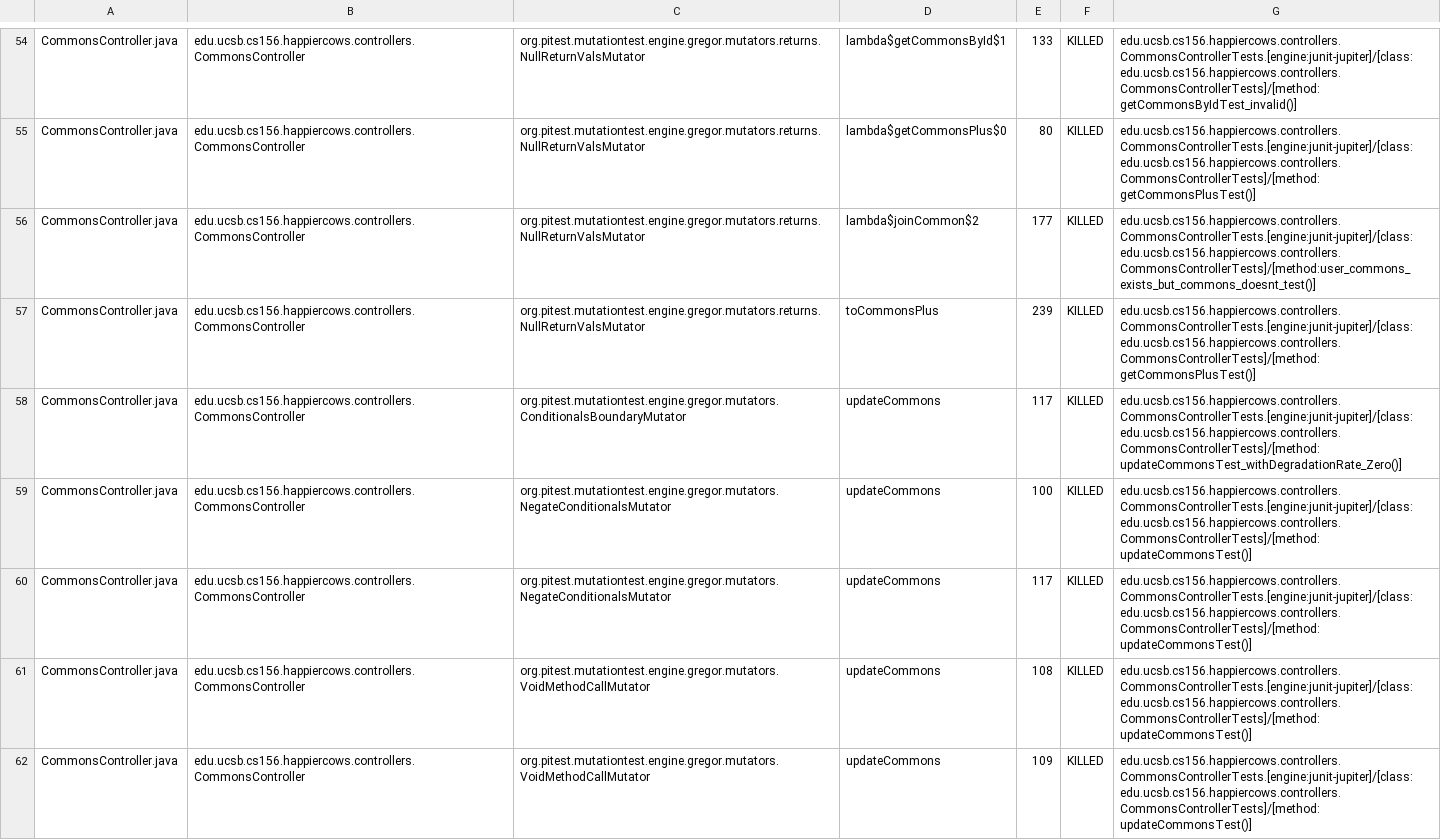
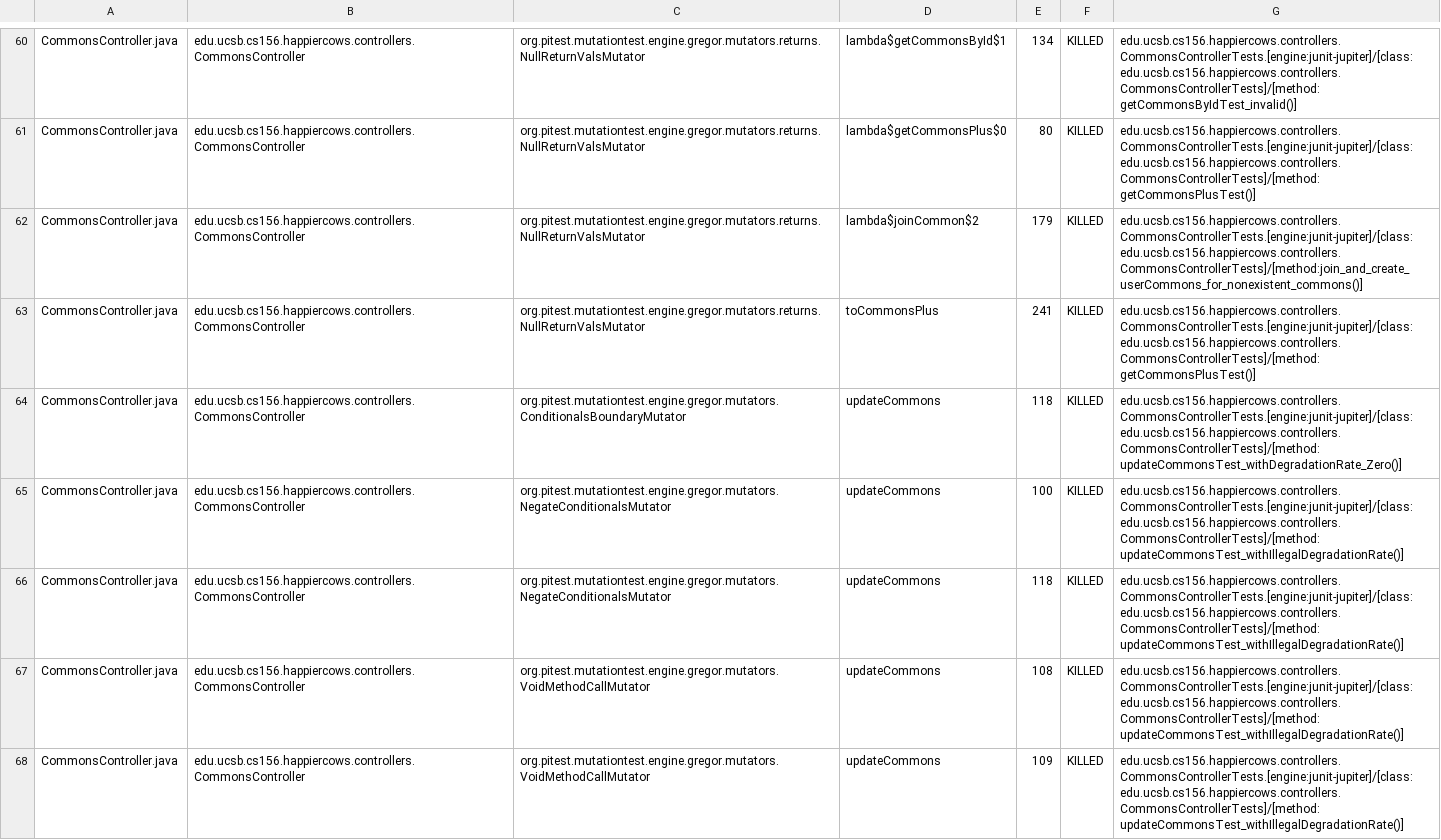
Before and after one commit to ucsb-cs156-s23/proj-happycows-s23-6pm-4, a CSV file: prs/73/pitest/mutations.csv, drawn as a sheet; only a part is shown, gaps mark what is left out; addresses are those after the commit; the diff covers the shown part only; the diff names each change by its address in the sheet, - before the commit and + after, or states it on an @@ line.

Commit message:
Deploying to gh-pages from @ ucsb-cs156-s23/proj-happycows-s23-6pm-4@bb49fecb90deee80f098d6b9e3961329cfd135a7 🚀

```diff
--- a/prs/73/pitest/mutations.csv
+++ b/prs/73/pitest/mutations.csv
-E60: 133
+E60: 134
-E62: 177
+E62: 179
-G62: edu.ucsb.cs156.happiercows.controllers.CommonsControllerTests.[engine:junit-jupiter]/[class:edu.ucsb.cs156.happiercows.controllers.CommonsControllerTests]/[method:user_commons_exists_but_commons_doesnt_test()]
+G62: edu.ucsb.cs156.happiercows.controllers.CommonsControllerTests.[engine:junit-jupiter]/[class:edu.ucsb.cs156.happiercows.controllers.CommonsControllerTests]/[method:join_and_create_userCommons_for_nonexistent_commons()]
-E63: 239
+E63: 241
-E64: 117
+E64: 118
-G65:G68: edu.ucsb.cs156.happiercows.controllers.CommonsControllerTests.[engine:junit-jupiter]/[class:edu.ucsb.cs156.happiercows.controllers.CommonsControllerTests]/[method:updateCommonsTest()]
+G65:G68: edu.ucsb.cs156.happiercows.controllers.CommonsControllerTests.[engine:junit-jupiter]/[class:edu.ucsb.cs156.happiercows.controllers.CommonsControllerTests]/[method:updateCommonsTest_withIllegalDegradationRate()]
-E66: 117
+E66: 118
```
Also changed, not shown: 7 added rows and 56 edited cells elsewhere in this file, 24 other files.
